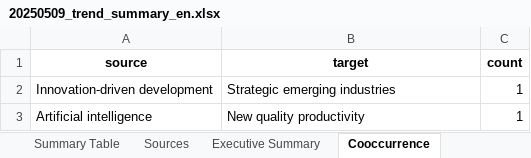
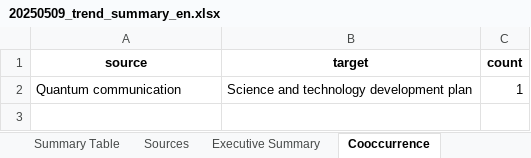
Before and after one commit to kostec-stat/streamlit, an Excel workbook: assets/data/20250509_trend_summary_en.xlsx, sheet Cooccurrence, drawn as a sheet; values as stored, in another font and other column widths than the file's, no borders; removed rows and columns are numbered as before the commit, all else as after; the diff names each change by its address in the sheet, - before the commit and + after, or states it on an @@ line.

```diff
--- a/assets/data/20250509_trend_summary_en.xlsx (sheet Cooccurrence)
+++ b/assets/data/20250509_trend_summary_en.xlsx (sheet Cooccurrence)
-row 2: Innovation-driven development | Strategic emerging industries | 1
-row 3: Artificial intelligence | New quality productivity | 1
+row 2: Quantum communication | Science and technology development plan | 1
```
Also changed, not shown: sheet Summary Table, sheet Sources, sheet Associations, sheet Executive Summary, assets/data/20250418_trend_summary_en.xlsx, assets/data/20250425_trend_summary_en.xlsx, 2 other files.
